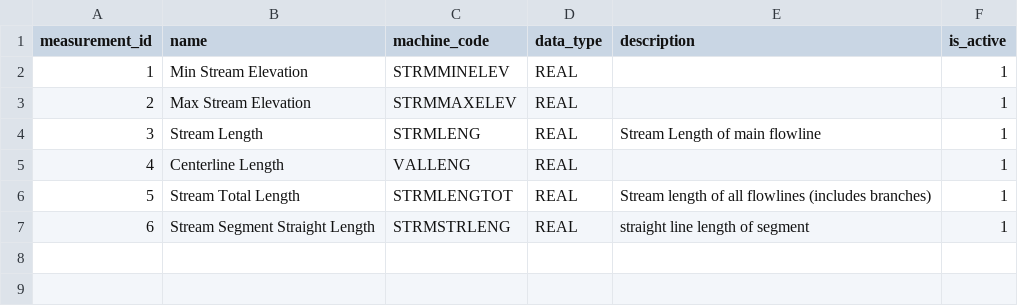
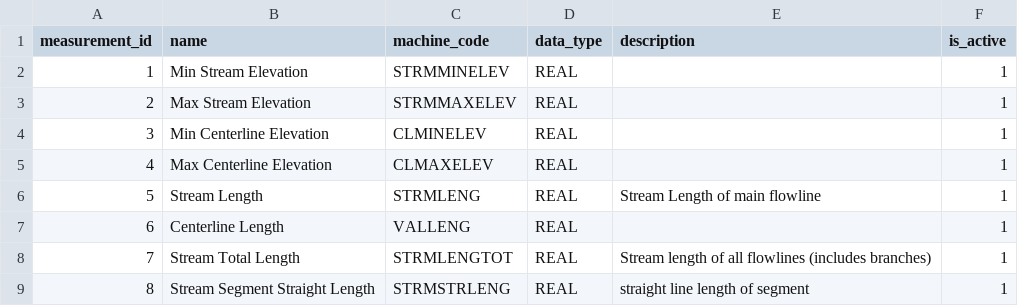
Before and after one commit to Riverscapes/riverscapes-tools, a CSV file: packages/rme/rme/database/data/measurements.csv, drawn as a sheet; addresses are those after the commit; the diff names each change by its address in the sheet, - before the commit and + after, or states it on an @@ line.

```diff
--- a/packages/rme/rme/database/data/measurements.csv
+++ b/packages/rme/rme/database/data/measurements.csv
+row 4: 3 | Min Centerline Elevation | CLMINELEV | REAL |  | 1
+row 5: 4 | Max Centerline Elevation | CLMAXELEV | REAL |  | 1
@@ column A (measurement_id) renumbered from row 6 down @@
```
Also changed, not shown: 5 other files.
